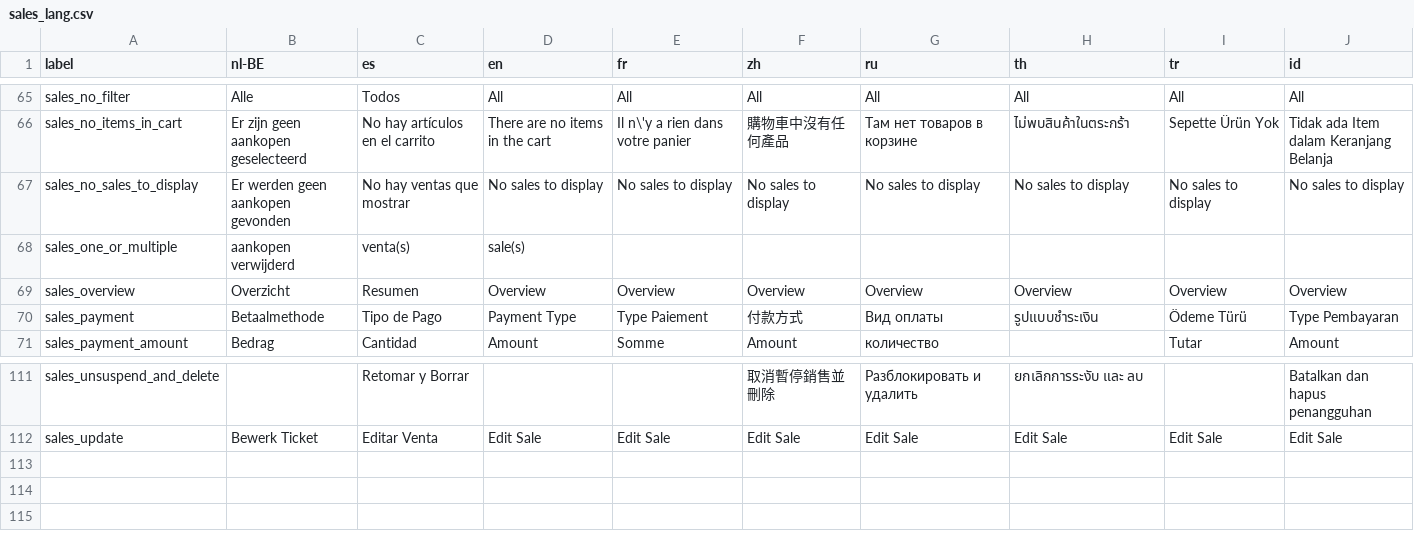
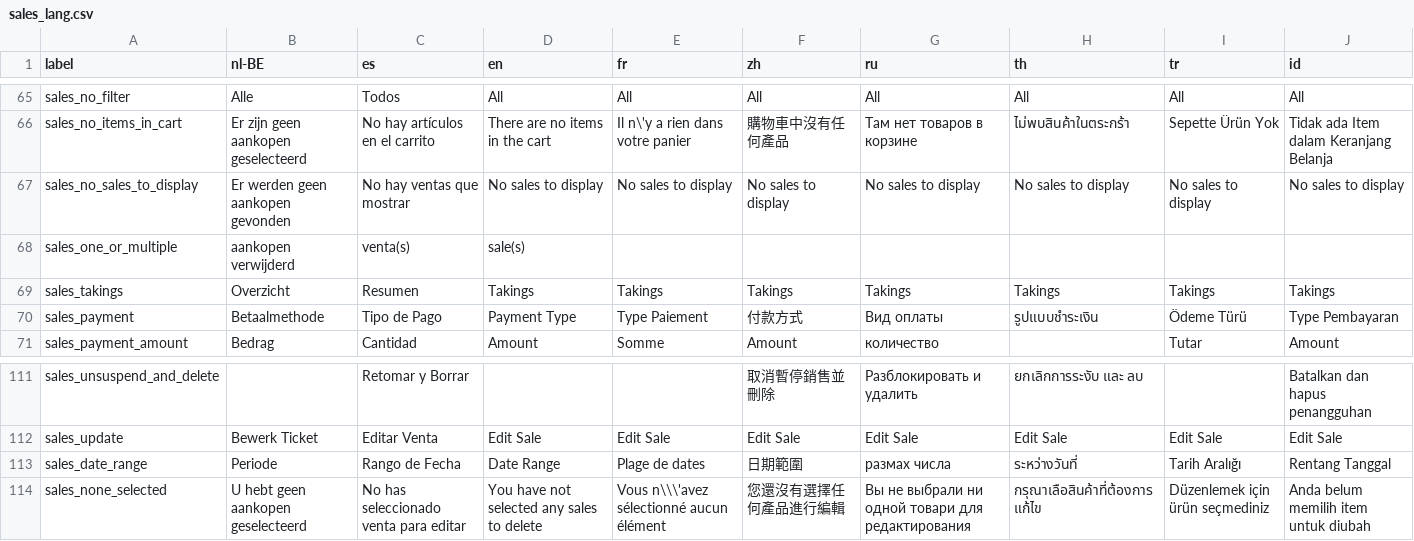
Before and after one commit to opensourcepos/opensourcepos, a CSV file: translations/sales_lang.csv, drawn as a sheet; only a part is shown, gaps mark what is left out.

Commit message:
Add date filtering in sales overview Add jquery-ui datepicker Format dates in sale and receiving forms according to configured dateformat and timeformat settings Add missing translations in sale (click delete when not selecting anything) Add search box back to search for customer sales and ticket numbers

```diff
--- a/translations/sales_lang.csv
+++ b/translations/sales_lang.csv
@@ -68,3 +68,3 @@ sales_no_sales_to_display,Er werden geen aankopen gevonden,No hay ventas que mos
 sales_one_or_multiple,aankopen verwijderd,venta(s),sale(s),,,,,,
-sales_overview,Overzicht,Resumen,Overview,Overview,Overview,Overview,Overview,Overview,Overview
+sales_takings,Overzicht,Resumen,Takings,Takings,Takings,Takings,Takings,Takings,Takings
 sales_payment,Betaalmethode,Tipo de Pago,Payment Type,Type Paiement,付款方式,Вид оплаты,รูปแบบชำระเงิน,Ödeme Türü,Type Pembayaran
@@ -112 +112,3 @@ sales_unsuspend_and_delete,,Retomar y Borrar,,,取消暫停銷售並刪除,Ра
 sales_update,Bewerk Ticket,Editar Venta,Edit Sale,Edit Sale,Edit Sale,Edit Sale,Edit Sale,Edit Sale,Edit Sale
+sales_date_range,Periode,Rango de Fecha,Date Range,Plage de dates,日期範圍,размах числа,ระหว่างวันที่,Tarih Aralığı,Rentang Tanggal
+sales_none_selected,U hebt geen aankopen geselecteerd,No has seleccionado venta para editar,You have not selected any sales to delete,Vous n\\\'avez sélectionné aucun élément,您還沒有選擇任何產品進行編輯,Вы не выбрали ни одной товари для редактирования,กรุณาเลือสินค้าที่ต้องการแก้ไข,Düzenlemek için ürün seçmediniz,Anda belum memilih item untuk diubah
```
Also changed, not shown: 45 other files.
